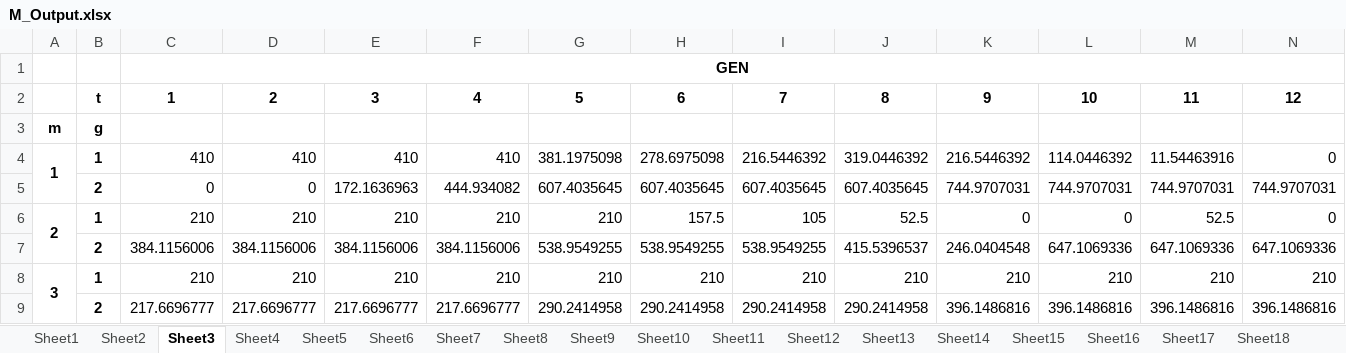
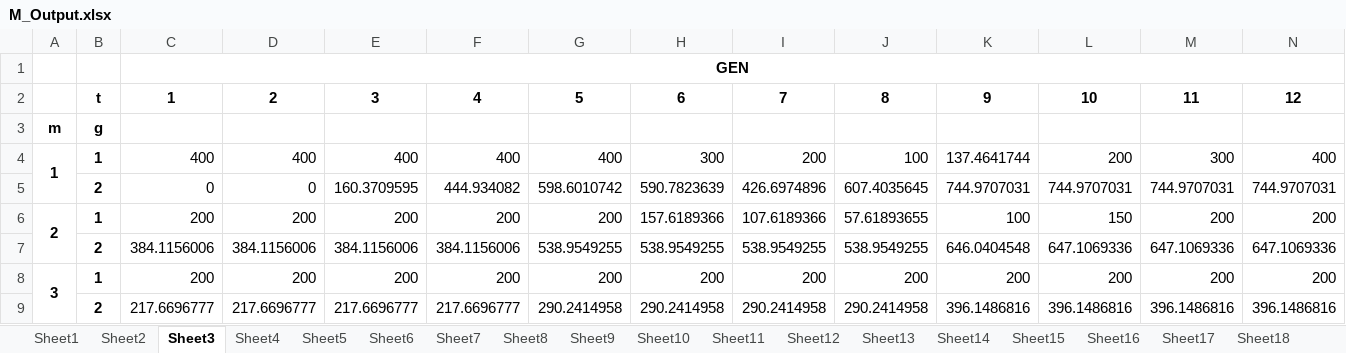
Before and after one commit to levanpavlenishvili/MSc-Dissertation---Microgrids-in-CLPU, an Excel workbook: Sensitivity Analysis/M_Output.xlsx, sheet Sheet3, drawn as a sheet; values as stored, in another font and other column widths than the file's, no borders; removed rows and columns are numbered as before the commit, all else as after; the diff names each change by its address in the sheet, - before the commit and + after, or states it on an @@ line.

```diff
--- a/Sensitivity Analysis/M_Output.xlsx (sheet Sheet3)
+++ b/Sensitivity Analysis/M_Output.xlsx (sheet Sheet3)
-row 4: 1 | 1 | 410 | 410 | 410 | 410 | 381.1975098 | 278.6975098 | 216.5446392 | 319.0446392 | 216.5446392 | 114.0446392 | 11.54463916 | 0
+row 4: 1 | 1 | 400 | 400 | 400 | 400 | 400 | 300 | 200 | 100 | 137.4641744 | 200 | 300 | 400
-E5: 172.1636963
+E5: 160.3709595
-G5: 607.4035645
+G5: 598.6010742
-H5: 607.4035645
+H5: 590.7823639
-I5: 607.4035645
+I5: 426.6974896
-row 6: 2 | 1 | 210 | 210 | 210 | 210 | 210 | 157.5 | 105 | 52.5 | 0 | 0 | 52.5 | 0
+row 6: 2 | 1 | 200 | 200 | 200 | 200 | 200 | 157.6189366 | 107.6189366 | 57.61893655 | 100 | 150 | 200 | 200
-J7: 415.5396537
+J7: 538.9549255
-K7: 246.0404548
+K7: 646.0404548
-row 8: 3 | 1 | 210 | 210 | 210 | 210 | 210 | 210 | 210 | 210 | 210 | 210 | 210 | 210
+row 8: 3 | 1 | 200 | 200 | 200 | 200 | 200 | 200 | 200 | 200 | 200 | 200 | 200 | 200
```
Also changed, not shown: sheet Sheet6, sheet Sheet7, sheet Sheet13, sheet Sheet10, sheet Sheet8, sheet Sheet9, 12 more sheets, Change in Network Architecture/M_Output.xlsx, Change in Objective Function/M_Output.xlsx, 7 other files.
